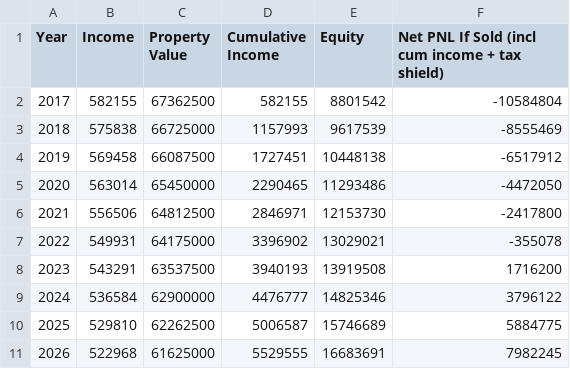
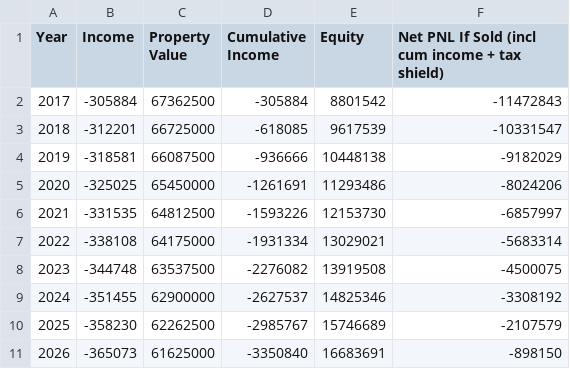
Before and after one commit to gondolio/Japanrealestate, a CSV file: examples/example_csv_output_20m_salary.csv, drawn as a sheet; only a part is shown; the diff covers the shown part only.

Commit message:
Remove mortgage payment from expense since the principal is obviously not tax deductible and we are already dealing with interest in the tax calculation. Move it to net income after taxes instead.

```diff
--- a/examples/example_csv_output_20m_salary.csv
+++ b/examples/example_csv_output_20m_salary.csv
@@ -1,11 +1,11 @@
 Year,Income,Property Value,Cumulative Income,Equity,Net PNL If Sold (incl cum income + tax shield)
-2017,582155,67362500,582155,8801542,-10584804
-2018,575838,66725000,1157993,9617539,-8555469
-2019,569458,66087500,1727451,10448138,-6517912
-2020,563014,65450000,2290465,11293486,-4472050
-2021,556506,64812500,2846971,12153730,-2417800
-2022,549931,64175000,3396902,13029021,-355078
-2023,543291,63537500,3940193,13919508,1716200
-2024,536584,62900000,4476777,14825346,3796122
-2025,529810,62262500,5006587,15746689,5884775
-2026,522968,61625000,5529555,16683691,7982245
+2017,-305884,67362500,-305884,8801542,-11472843
+2018,-312201,66725000,-618085,9617539,-10331547
+2019,-318581,66087500,-936666,10448138,-9182029
+2020,-325025,65450000,-1261691,11293486,-8024206
+2021,-331535,64812500,-1593226,12153730,-6857997
+2022,-338108,64175000,-1931334,13029021,-5683314
+2023,-344748,63537500,-2276082,13919508,-4500075
+2024,-351455,62900000,-2627537,14825346,-3308192
+2025,-358230,62262500,-2985767,15746689,-2107579
+2026,-365073,61625000,-3350840,16683691,-898150
```
Also changed, not shown: 90 edited cells elsewhere in this file, examples/example_csv_output_0_salary.csv, 3 other files.
